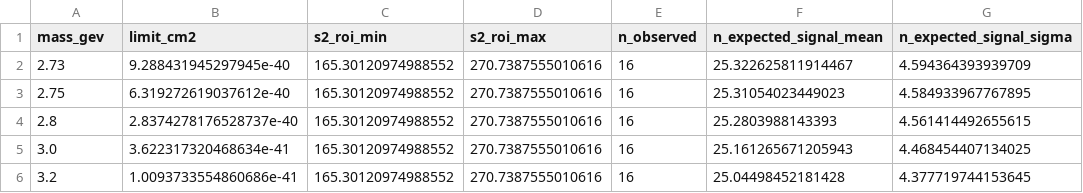
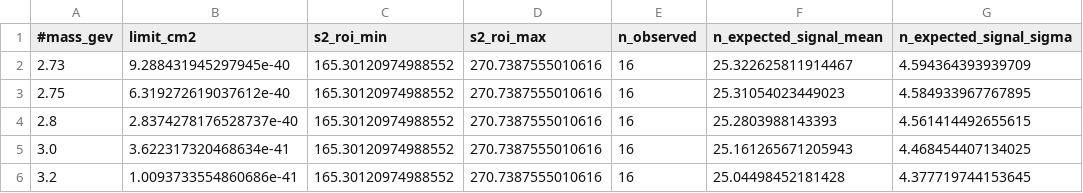
Before and after one commit to kdund/dd_limit_plot, a CSV file: data/WIMPSI_XENON1T_2019_S2only.csv, drawn as a sheet; only a part is shown; the diff names each change by its address in the sheet, - before the commit and + after, or states it on an @@ line.

```diff
--- a/data/WIMPSI_XENON1T_2019_S2only.csv
+++ b/data/WIMPSI_XENON1T_2019_S2only.csv
-A1: mass_gev
+A1: #mass_gev
```
Also changed, not shown: 10 other files.
